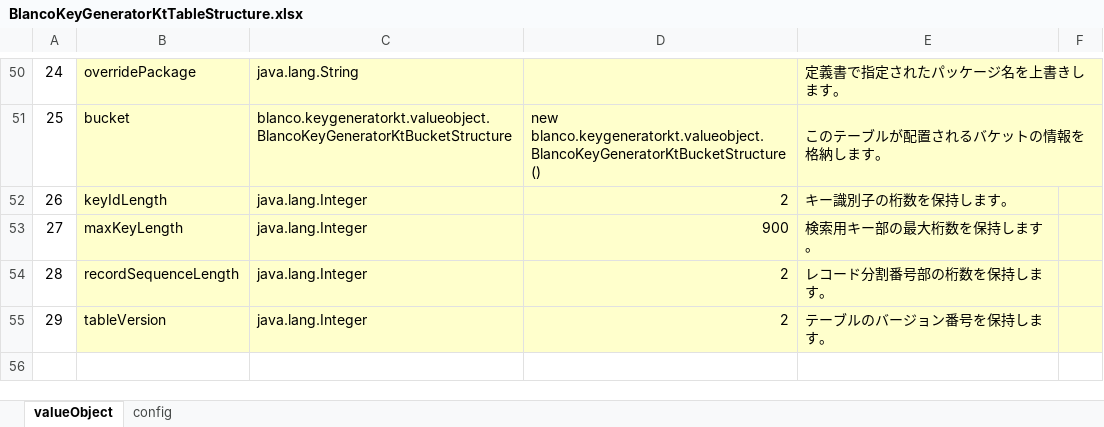
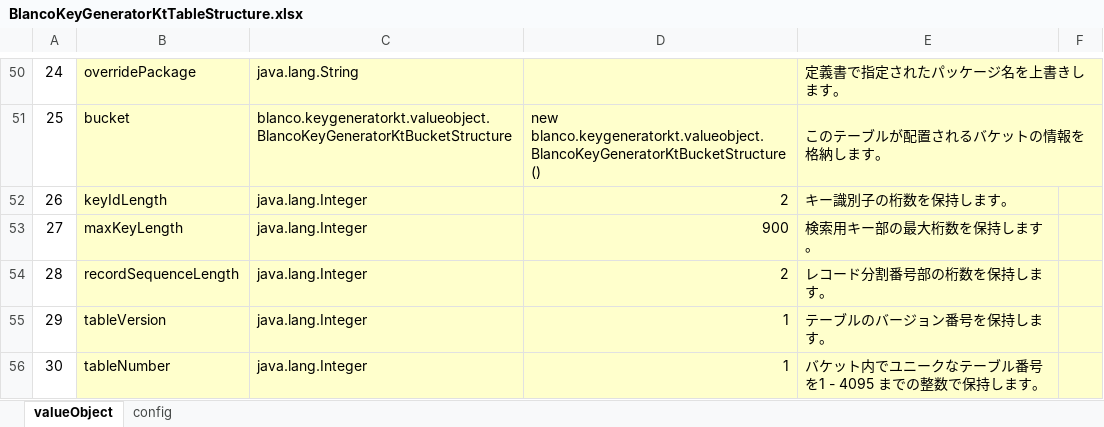
Before and after one commit to uedaueo/blancoKeyGeneratorKt, an Excel workbook: meta/program/BlancoKeyGeneratorKtTableStructure.xlsx, sheet valueObject, drawn as a sheet; only a part is shown, gaps mark what is left out; values as stored, in another font and other column widths than the file's, no borders; the diff names each change by its address in the sheet, - before the commit and + after, or states it on an @@ line.

```diff
--- a/meta/program/BlancoKeyGeneratorKtTableStructure.xlsx (sheet valueObject)
+++ b/meta/program/BlancoKeyGeneratorKtTableStructure.xlsx (sheet valueObject)
-D55: 2
+D55: 1
+row 56: 30 | tableNumber | java.lang.Integer | 1 | バケット内でユニークなテーブル番号を1 - 4095 までの整数で保持します。
```
Also changed, not shown: meta/program/BlancoKeyGeneratorKtBucketStructure.xlsx, meta/program/BlancoKeyGeneratorKtMessage.xlsx, 21 other files.
